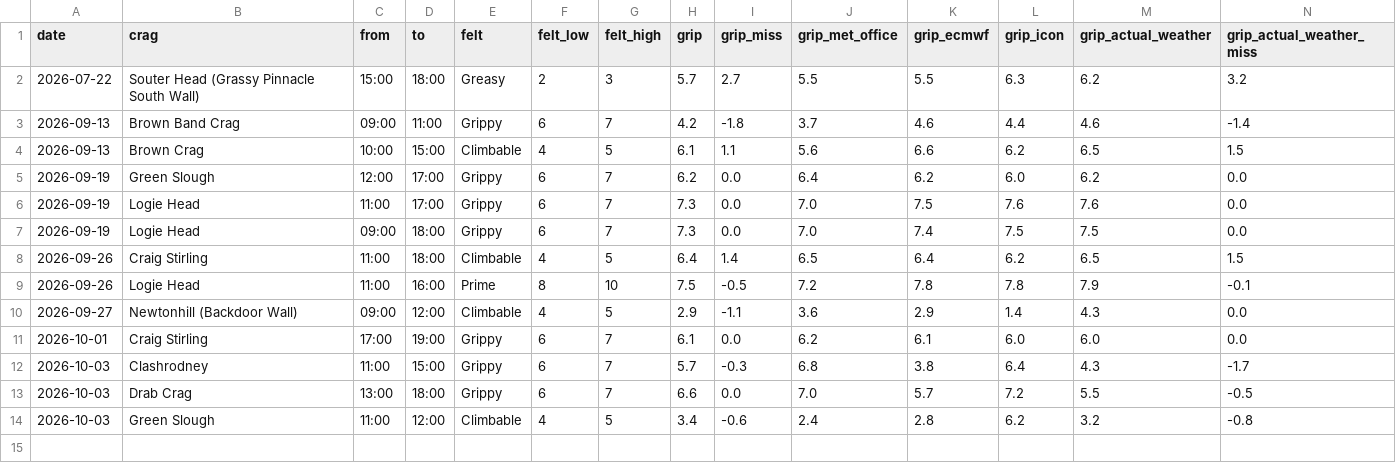
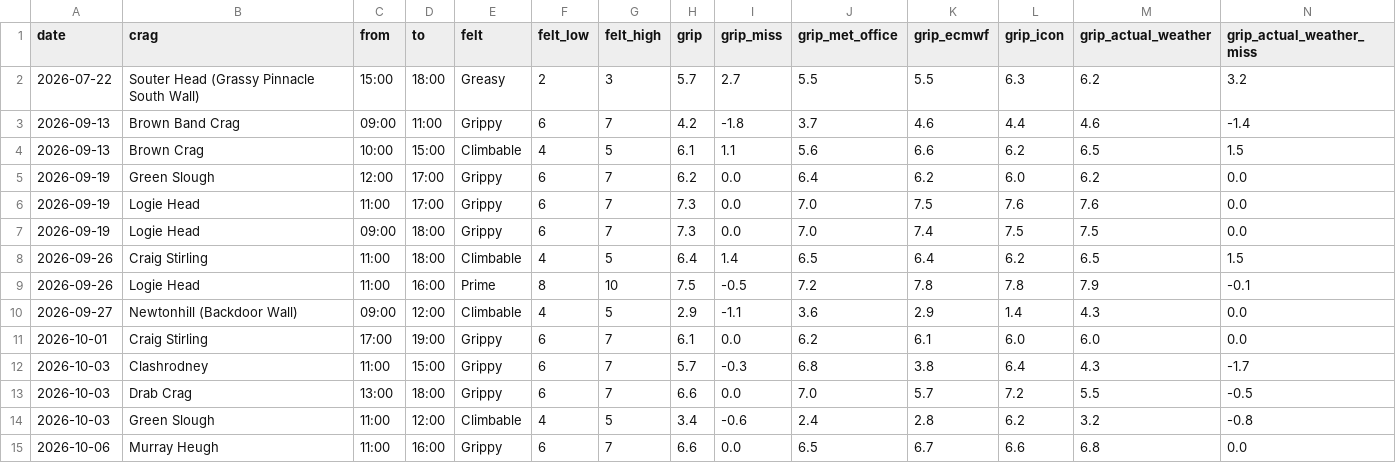
Before and after one commit to stevewallsmountain/grip, a CSV file: calibration.csv, drawn as a sheet; only a part is shown; rows hold the shown columns only; the diff names each change by its address in the sheet, - before the commit and + after, or states it on an @@ line.

```diff
--- a/calibration.csv
+++ b/calibration.csv
+row 15: 2026-10-06 | Murray Heugh | 11:00 | 16:00 | Grippy | 6 | 7 | 6.6 | 0.0 | 6.5 | 6.7 | 6.6 | 6.8 | 0.0
```
Also changed, not shown: 1 other file.
